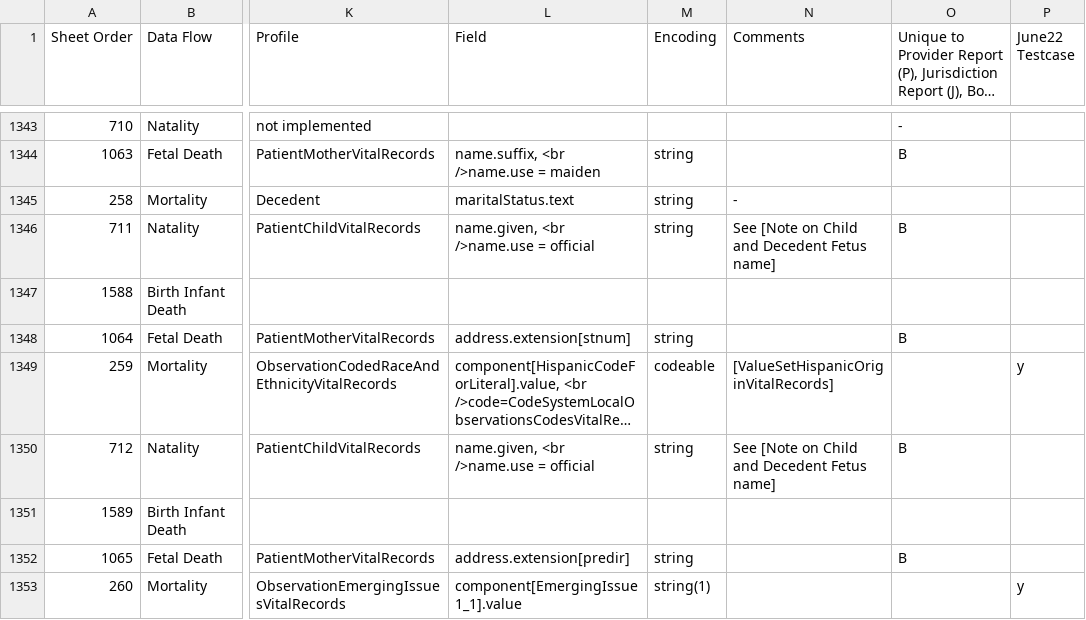
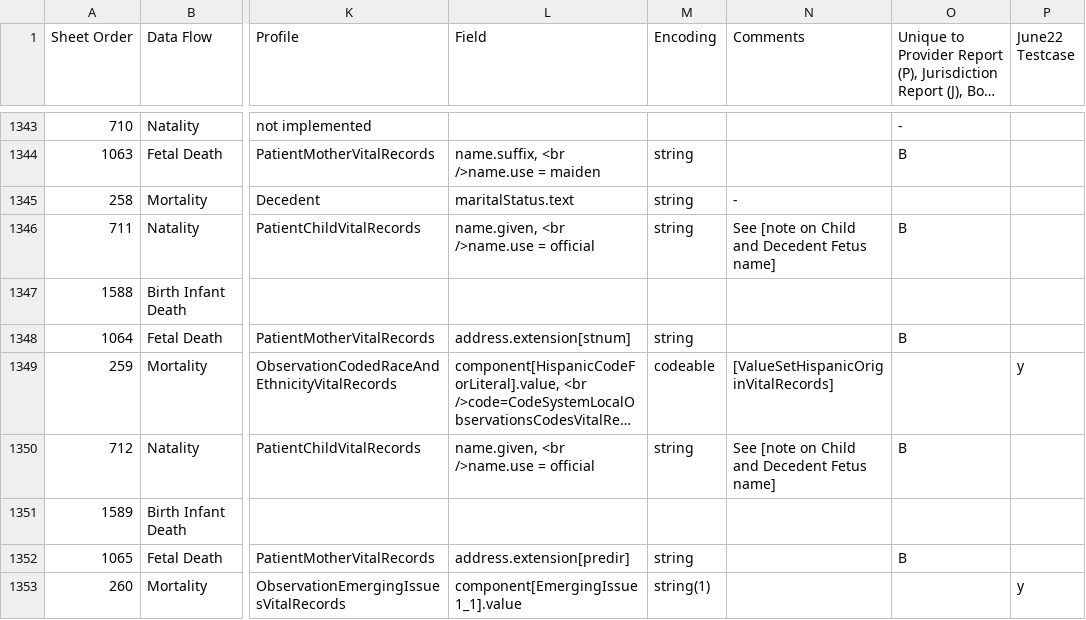
Before and after one commit to HL7/fhir-bfdr, a CSV file: input/mapping/IJE_File_Layouts_Version_2021_FHIR-2023-02-22-All-Combined.csv, drawn as a sheet; only a part is shown, gaps mark what is left out; long unchanged cells end in …; the diff covers the shown part only; the diff names each change by its address in the sheet, - before the commit and + after, or states it on an @@ line.

```diff
--- a/input/mapping/IJE_File_Layouts_Version_2021_FHIR-2023-02-22-All-Combined.csv
+++ b/input/mapping/IJE_File_Layouts_Version_2021_FHIR-2023-02-22-All-Combined.csv
-N1346 (Comments): See [Note on Child and Decedent Fetus name]
+N1346 (Comments): See [note on Child and Decedent Fetus name]
-N1350 (Comments): See [Note on Child and Decedent Fetus name]
+N1350 (Comments): See [note on Child and Decedent Fetus name]
```
Also changed, not shown: 37 edited cells elsewhere in this file, 6 other files.
